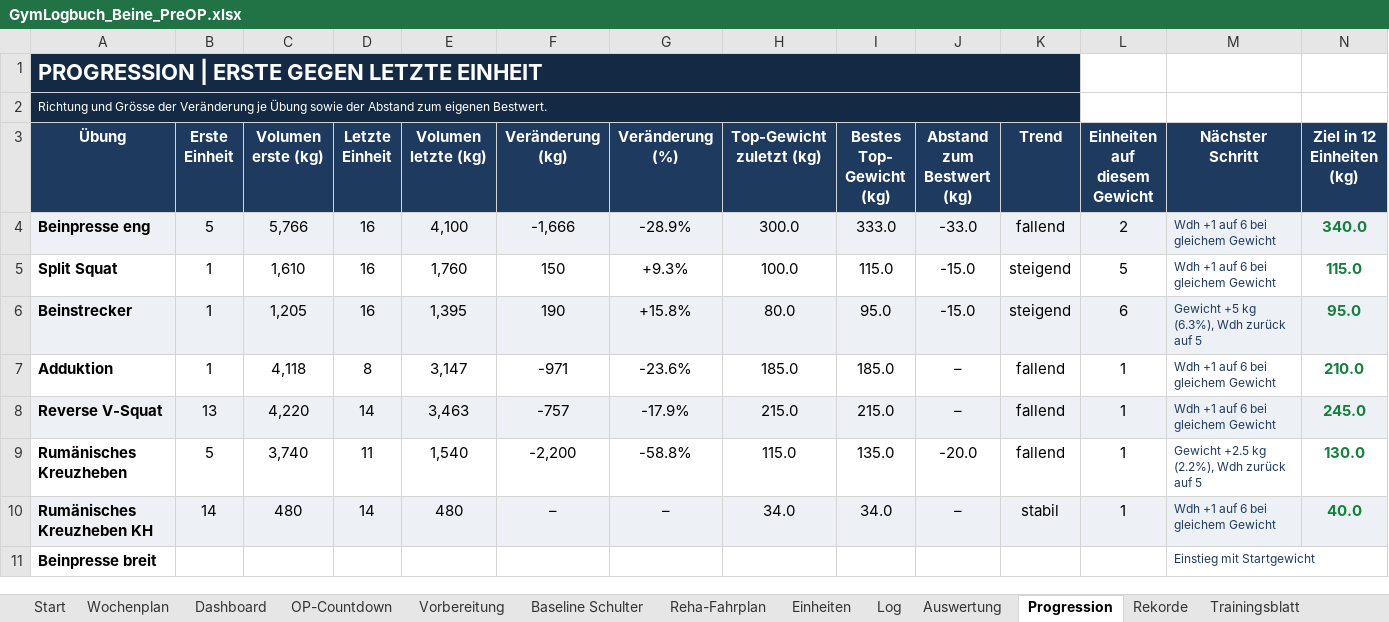
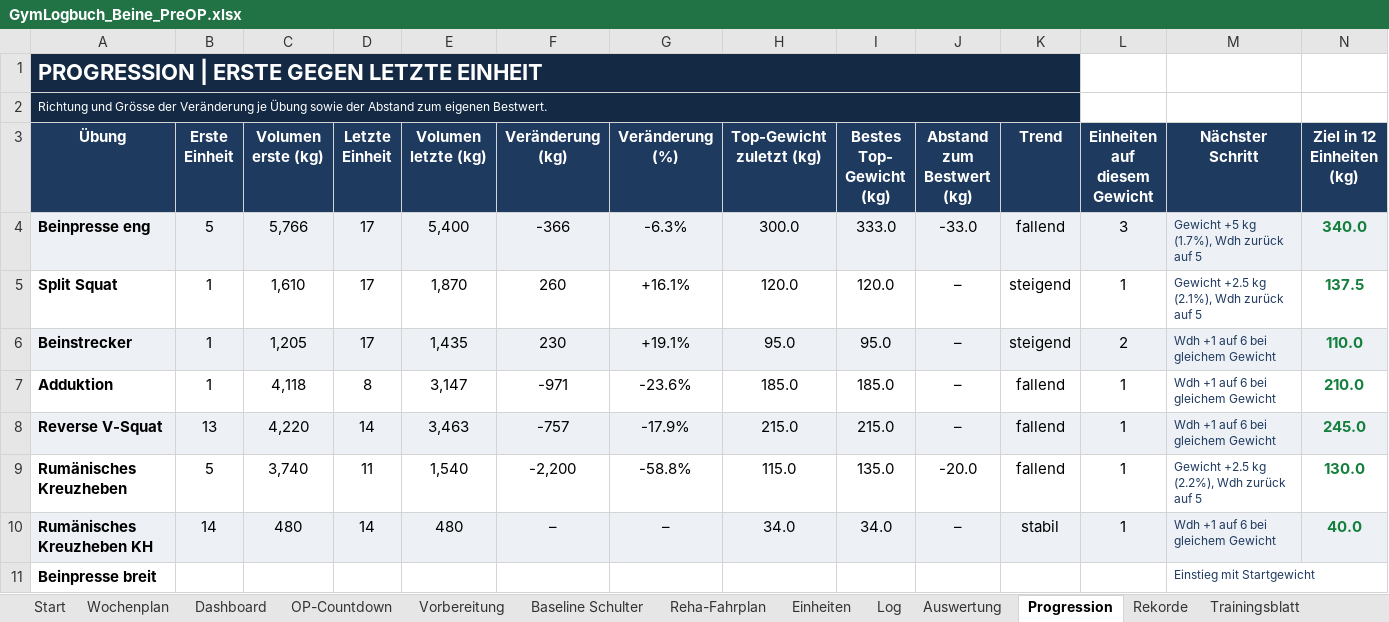
Before and after one commit to Ghostburaq/Burak, an Excel workbook: gym/GymLogbuch_Beine_PreOP.xlsx, sheet Progression, drawn as a sheet; only a part is shown; values as stored, in another font and other column widths than the file's, no borders; conditional formats not drawn; the diff names each change by its address in the sheet, - before the commit and + after, or states it on an @@ line.

```diff
--- a/gym/GymLogbuch_Beine_PreOP.xlsx (sheet Progression)
+++ b/gym/GymLogbuch_Beine_PreOP.xlsx (sheet Progression)
-D4:D6 (Letzte Einheit): 16
+D4:D6 (Letzte Einheit): 17
-E4 (Volumen letzte (kg)): 4,100
+E4 (Volumen letzte (kg)): 5,400
-F4 (Veränderung (kg)): -1,666
+F4 (Veränderung (kg)): -366
-G4 (Veränderung (%)): -28.9%
+G4 (Veränderung (%)): -6.3%
-L4 (Einheiten auf diesem Gewicht): 2
+L4 (Einheiten auf diesem Gewicht): 3
-M4 (Nächster Schritt): Wdh +1 auf 6 bei gleichem Gewicht
+M4 (Nächster Schritt): Gewicht +5 kg (1.7%), Wdh zurück auf 5
-E5 (Volumen letzte (kg)): 1,760
+E5 (Volumen letzte (kg)): 1,870
-F5 (Veränderung (kg)): 150
+F5 (Veränderung (kg)): 260
-G5 (Veränderung (%)): +9.3%
+G5 (Veränderung (%)): +16.1%
-H5 (Top-Gewicht zuletzt (kg)): 100.0
+H5 (Top-Gewicht zuletzt (kg)): 120.0
-I5 (Bestes Top- Gewicht (kg)): 115.0
+I5 (Bestes Top- Gewicht (kg)): 120.0
-J5:J6 (Abstand zum Bestwert (kg)): -15.0
+J5:J6 (Abstand zum Bestwert (kg)): –
-L5 (Einheiten auf diesem Gewicht): 5
+L5 (Einheiten auf diesem Gewicht): 1
-M5 (Nächster Schritt): Wdh +1 auf 6 bei gleichem Gewicht
+M5 (Nächster Schritt): Gewicht +2.5 kg (2.1%), Wdh zurück auf 5
-N5 (Ziel in 12 Einheiten (kg)): 115.0
+N5 (Ziel in 12 Einheiten (kg)): 137.5
-E6 (Volumen letzte (kg)): 1,395
+E6 (Volumen letzte (kg)): 1,435
-F6 (Veränderung (kg)): 190
+F6 (Veränderung (kg)): 230
-G6 (Veränderung (%)): +15.8%
+G6 (Veränderung (%)): +19.1%
-H6 (Top-Gewicht zuletzt (kg)): 80.0
+H6 (Top-Gewicht zuletzt (kg)): 95.0
-L6 (Einheiten auf diesem Gewicht): 6
+L6 (Einheiten auf diesem Gewicht): 2
-M6 (Nächster Schritt): Gewicht +5 kg (6.3%), Wdh zurück auf 5
+M6 (Nächster Schritt): Wdh +1 auf 6 bei gleichem Gewicht
-N6 (Ziel in 12 Einheiten (kg)): 95.0
+N6 (Ziel in 12 Einheiten (kg)): 110.0
```
Also changed, not shown: sheet Log, sheet Trainingsblatt, sheet Rekorde, sheet Dashboard, sheet Einheiten, sheet Auswertung, 2 more sheets, charts or pictures, gym/GymLogbuch_Beine.xlsx, 4 other files.
